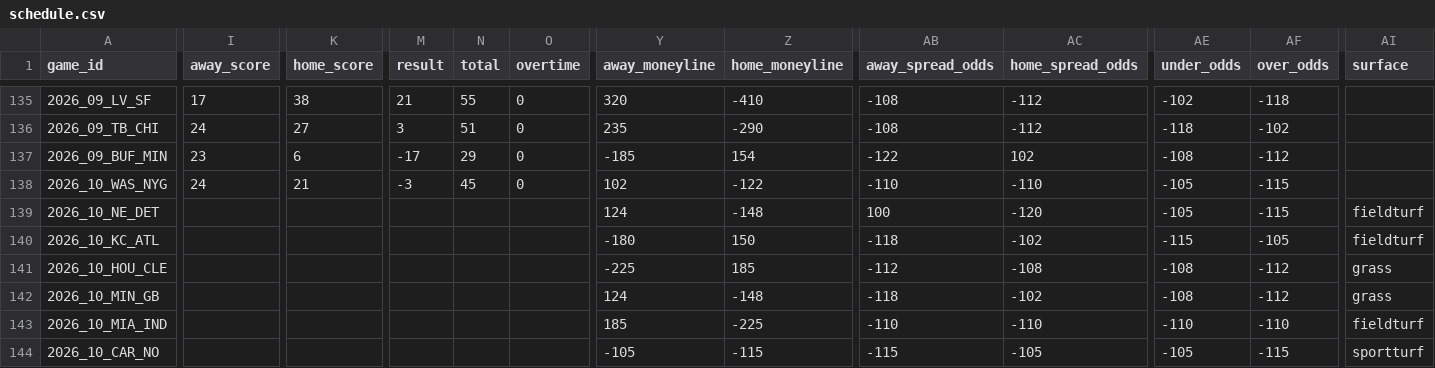
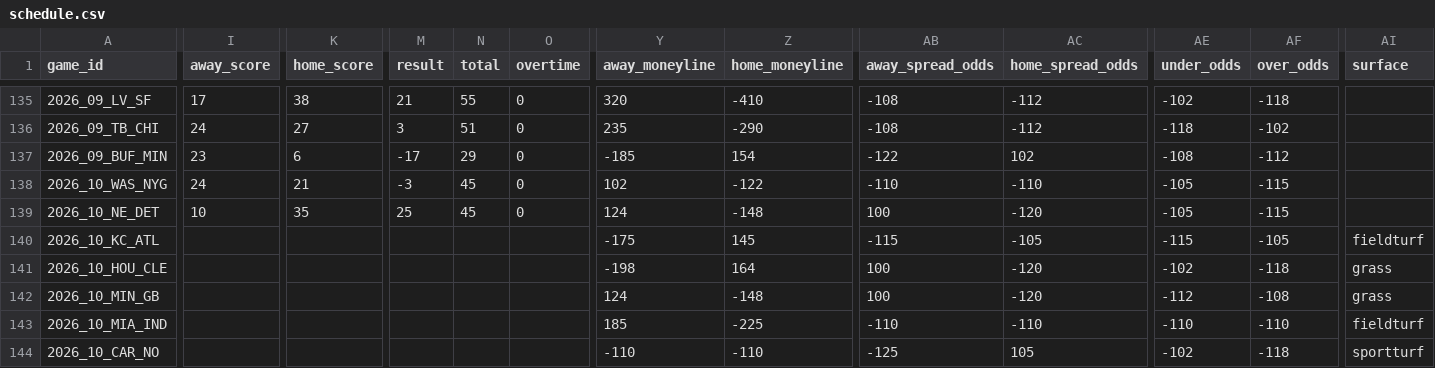
Before and after one commit to zcathey/MLB-totals, a CSV file: nfl/data/schedule.csv, drawn as a sheet; only a part is shown, gaps mark what is left out; the diff covers the shown part only; the diff names each change by its address in the sheet, - before the commit and + after, or states it on an @@ line.

```diff
--- a/nfl/data/schedule.csv
+++ b/nfl/data/schedule.csv
-I139 (away_score): (empty)
+I139 (away_score): 10
-K139 (home_score): (empty)
+K139 (home_score): 35
-M139 (result): (empty)
+M139 (result): 25
-N139 (total): (empty)
+N139 (total): 45
-O139 (overtime): (empty)
+O139 (overtime): 0
-AI139 (surface): fieldturf
+AI139 (surface): (empty)
-Y140 (away_moneyline): -180
+Y140 (away_moneyline): -175
-Z140 (home_moneyline): 150
+Z140 (home_moneyline): 145
-AB140 (away_spread_odds): -118
+AB140 (away_spread_odds): -115
-AC140 (home_spread_odds): -102
+AC140 (home_spread_odds): -105
-Y141 (away_moneyline): -225
+Y141 (away_moneyline): -198
-Z141 (home_moneyline): 185
+Z141 (home_moneyline): 164
-AB141 (away_spread_odds): -112
+AB141 (away_spread_odds): 100
-AC141 (home_spread_odds): -108
+AC141 (home_spread_odds): -120
-AE141 (under_odds): -108
+AE141 (under_odds): -102
-AF141 (over_odds): -112
+AF141 (over_odds): -118
-AB142 (away_spread_odds): -118
+AB142 (away_spread_odds): 100
-AC142 (home_spread_odds): -102
+AC142 (home_spread_odds): -120
-AE142 (under_odds): -108
+AE142 (under_odds): -112
-AF142 (over_odds): -112
+AF142 (over_odds): -108
-Y144 (away_moneyline): -105
+Y144 (away_moneyline): -110
-Z144 (home_moneyline): -115
+Z144 (home_moneyline): -110
-AB144 (away_spread_odds): -115
+AB144 (away_spread_odds): -125
-AC144 (home_spread_odds): -105
+AC144 (home_spread_odds): 105
-AE144 (under_odds): -105
+AE144 (under_odds): -102
-AF144 (over_odds): -115
+AF144 (over_odds): -118
```
Also changed, not shown: 116 edited cells elsewhere in this file, 4 other files.
